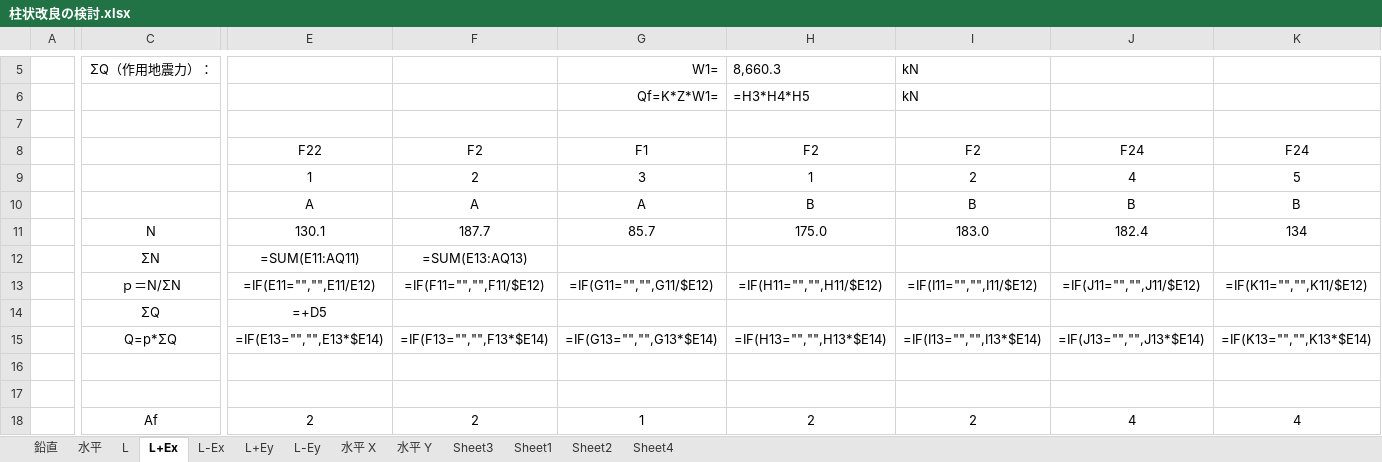
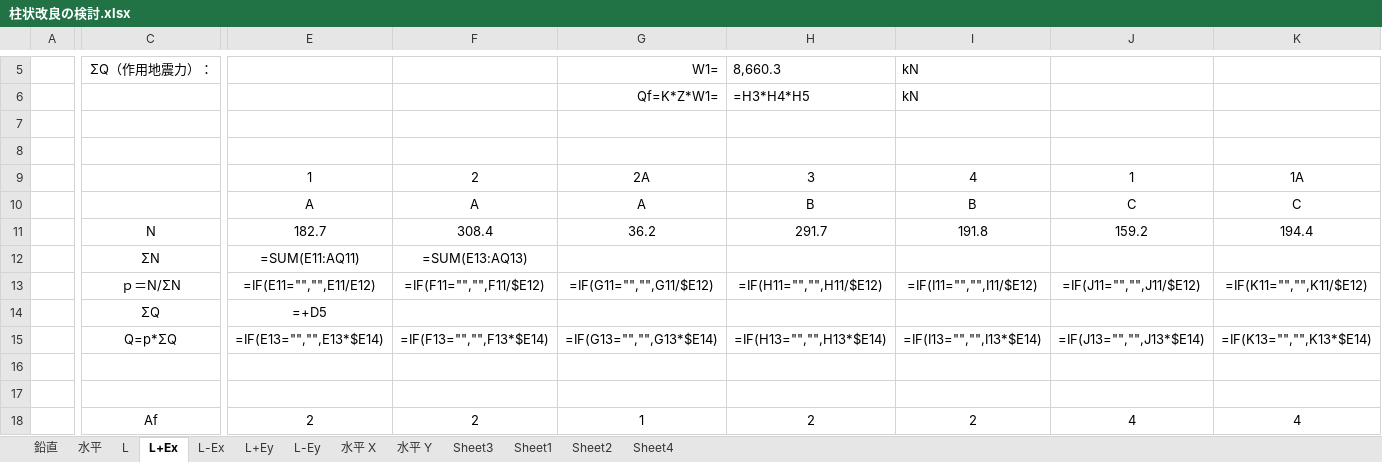
Before and after one commit to bunterblitz/chujo_N_pickup, an Excel workbook: 柱状改良の検討.xlsx, sheet L+Ex, drawn as a sheet; only a part is shown, gaps mark what is left out; values as stored, in another font and other column widths than the file's, no borders; formulas without a stored value are shown as written; conditional formats not drawn; removed rows and columns are numbered as before the commit, all else as after; rows hold the shown columns only; the diff covers the shown part only; the diff names each change by its address in the sheet, - before the commit and + after, or states it on an @@ line.

```diff
--- a/柱状改良の検討.xlsx (sheet L+Ex)
+++ b/柱状改良の検討.xlsx (sheet L+Ex)
-row 8:  |  | F22 | F2 | F1 | F2 | F2 | F24 | F24
-row 9:  |  | 1 | 2 | 3 | 1 | 2 | 4 | 5
-row 10:  |  | A | A | A | B | B | B | B
+row 8: (empty)
+row 9:  |  | 1 | 2 | 2A | 3 | 4 | 1 | 1A
+row 10:  |  | A | A | A | B | B | C | C
-E11: 130.1
+E11: 182.7
-F11: 187.7
+F11: 308.4
-G11: 85.7
+G11: 36.2
-H11: 175.0
+H11: 291.7
-I11: 183.0
+I11: 191.8
-J11: 182.4
+J11: 159.2
-K11: 134
+K11: 194.4
```
Also changed, not shown: 32 edited cells elsewhere in this sheet, sheet L+Ey, sheet L-Ey, sheet L-Ex, sheet 水平, sheet 鉛直, 3 other files.
